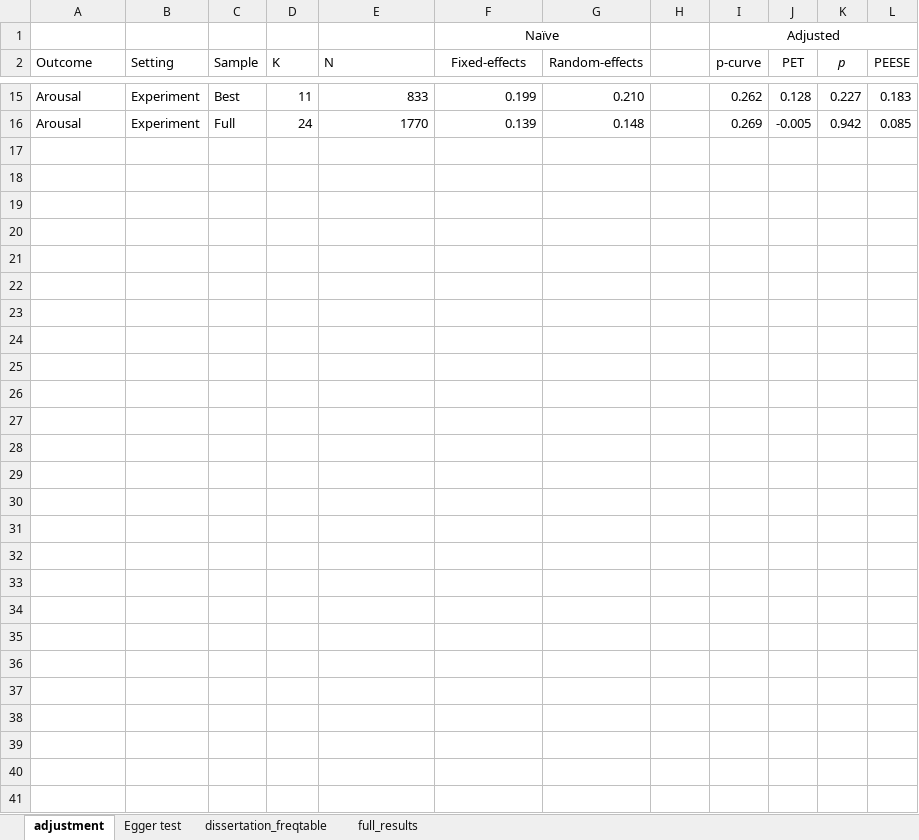
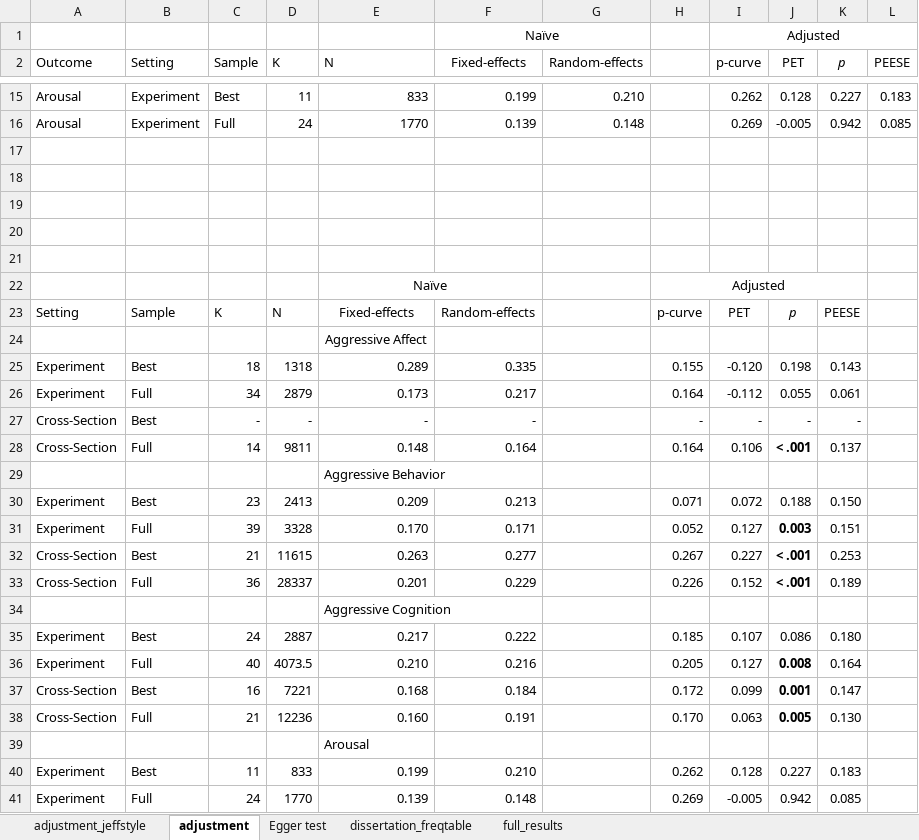
Before and after one commit to Joe-Hilgard/Anderson-meta, an Excel workbook: full_results_additive-error.xlsx, sheet adjustment, drawn as a sheet; only a part is shown, gaps mark what is left out; values as stored, in another font and other column widths than the file's, no borders; the diff names each change by its address in the sheet, - before the commit and + after, or states it on an @@ line.

```diff
--- a/full_results_additive-error.xlsx (sheet adjustment)
+++ b/full_results_additive-error.xlsx (sheet adjustment)
+sheet tab: adjustment_jeffstyle
+row 17: (empty)
+row 18: (empty)
+row 19: (empty)
+row 20: (empty)
+row 21: (empty)
+row 22:  |  |  |  | Naïve |  |  | Adjusted
+row 23: Setting | Sample | K | N | Fixed-effects | Random-effects |  | p-curve | PET | p | PEESE
+row 24:  |  |  |  | Aggressive Affect
+row 25: Experiment | Best | 18 | 1318 | 0.289 | 0.335 |  | 0.155 | -0.120 | 0.198 | 0.143
+row 26: Experiment | Full | 34 | 2879 | 0.173 | 0.217 |  | 0.164 | -0.112 | 0.055 | 0.061
+row 27: Cross-Section | Best | - | - | - | - |  | - | - | - | -
+row 28: Cross-Section | Full | 14 | 9811 | 0.148 | 0.164 |  | 0.164 | 0.106 | < .001 | 0.137
+row 29:  |  |  |  | Aggressive Behavior
+row 30: Experiment | Best | 23 | 2413 | 0.209 | 0.213 |  | 0.071 | 0.072 | 0.188 | 0.150
+row 31: Experiment | Full | 39 | 3328 | 0.170 | 0.171 |  | 0.052 | 0.127 | 0.003 | 0.151
+row 32: Cross-Section | Best | 21 | 11615 | 0.263 | 0.277 |  | 0.267 | 0.227 | < .001 | 0.253
+row 33: Cross-Section | Full | 36 | 28337 | 0.201 | 0.229 |  | 0.226 | 0.152 | < .001 | 0.189
+row 34:  |  |  |  | Aggressive Cognition
+row 35: Experiment | Best | 24 | 2887 | 0.217 | 0.222 |  | 0.185 | 0.107 | 0.086 | 0.180
+row 36: Experiment | Full | 40 | 4073.5 | 0.210 | 0.216 |  | 0.205 | 0.127 | 0.008 | 0.164
+row 37: Cross-Section | Best | 16 | 7221 | 0.168 | 0.184 |  | 0.172 | 0.099 | 0.001 | 0.147
+row 38: Cross-Section | Full | 21 | 12236 | 0.160 | 0.191 |  | 0.170 | 0.063 | 0.005 | 0.130
+row 39:  |  |  |  | Arousal
+row 40: Experiment | Best | 11 | 833 | 0.199 | 0.210 |  | 0.262 | 0.128 | 0.227 | 0.183
+row 41: Experiment | Full | 24 | 1770 | 0.139 | 0.148 |  | 0.269 | -0.005 | 0.942 | 0.085
```
Also changed, not shown: 2 other files.
